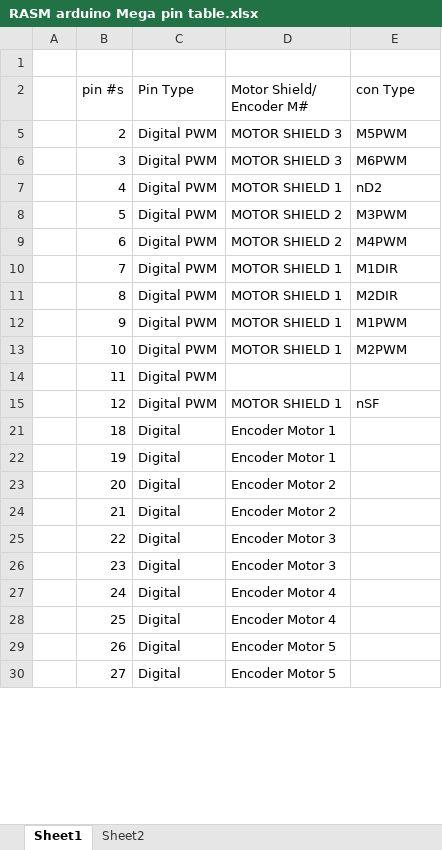
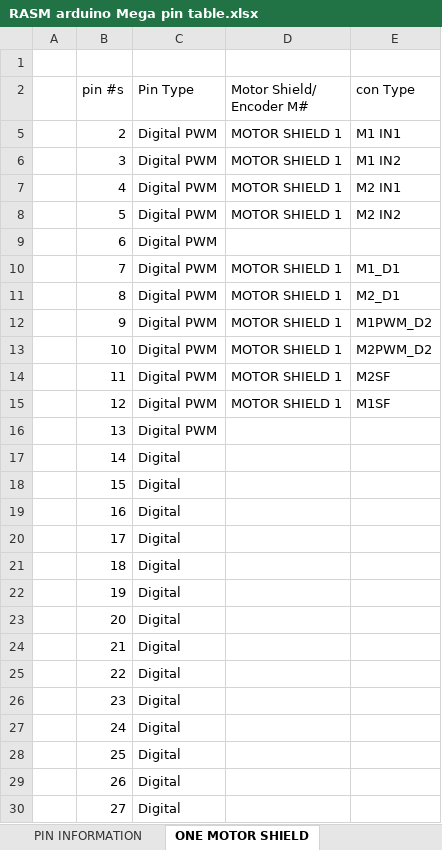
Before and after one commit to gnstic/asm-planB_arduino, an Excel workbook: info/RASM arduino Mega pin table.xlsx, sheet ONE MOTOR SHIELD, drawn as a sheet; only a part is shown; values as stored, in another font and other column widths than the file's, no cell formats; the diff covers the shown part only; the diff names each change by its address in the sheet, - before the commit and + after, or states it on an @@ line.

Commit message:
shield 1 lib updated

```diff
--- a/info/RASM arduino Mega pin table.xlsx (sheet ONE MOTOR SHIELD)
+++ b/info/RASM arduino Mega pin table.xlsx (sheet ONE MOTOR SHIELD)
-sheet tab: Sheet1
+sheet tab: ONE MOTOR SHIELD
+sheet tab: PIN INFORMATION
-D5:D6 (Motor Shield/ Encoder M#): MOTOR SHIELD 3
+D5:D6 (Motor Shield/ Encoder M#): MOTOR SHIELD 1
-E5 (con Type): M5PWM
+E5 (con Type): M1 IN1
-E6 (con Type): M6PWM
+E6 (con Type): M1 IN2
-E7 (con Type): nD2
+E7 (con Type): M2 IN1
-D8 (Motor Shield/ Encoder M#): MOTOR SHIELD 2
+D8 (Motor Shield/ Encoder M#): MOTOR SHIELD 1
-E8 (con Type): M3PWM
+E8 (con Type): M2 IN2
-D9 (Motor Shield/ Encoder M#): MOTOR SHIELD 2
+D9 (Motor Shield/ Encoder M#): (empty)
-E9 (con Type): M4PWM
+E9 (con Type): (empty)
-E10 (con Type): M1DIR
+E10 (con Type): M1_D1
-E11 (con Type): M2DIR
+E11 (con Type): M2_D1
-E12 (con Type): M1PWM
+E12 (con Type): M1PWM_D2
-E13 (con Type): M2PWM
+E13 (con Type): M2PWM_D2
-D14 (Motor Shield/ Encoder M#): (empty)
+D14 (Motor Shield/ Encoder M#): MOTOR SHIELD 1
-E14 (con Type): (empty)
+E14 (con Type): M2SF
-E15 (con Type): nSF
+E15 (con Type): M1SF
@@ row 16 unhidden:  | 13 | Digital PWM @@
@@ row 17 unhidden:  | 14 | Digital @@
@@ row 18 unhidden:  | 15 | Digital @@
@@ row 19 unhidden:  | 16 | Digital @@
@@ row 20 unhidden:  | 17 | Digital @@
-D21:D22 (Motor Shield/ Encoder M#): Encoder Motor 1
+D21:D22 (Motor Shield/ Encoder M#): (empty)
-D23:D24 (Motor Shield/ Encoder M#): Encoder Motor 2
+D23:D24 (Motor Shield/ Encoder M#): (empty)
-D25:D26 (Motor Shield/ Encoder M#): Encoder Motor 3
+D25:D26 (Motor Shield/ Encoder M#): (empty)
-D27:D28 (Motor Shield/ Encoder M#): Encoder Motor 4
+D27:D28 (Motor Shield/ Encoder M#): (empty)
-D29:D30 (Motor Shield/ Encoder M#): Encoder Motor 5
+D29:D30 (Motor Shield/ Encoder M#): (empty)
```
Also changed, not shown: 16 edited cells elsewhere in this sheet, other sheet tabs, cell formats, 3 other files.
